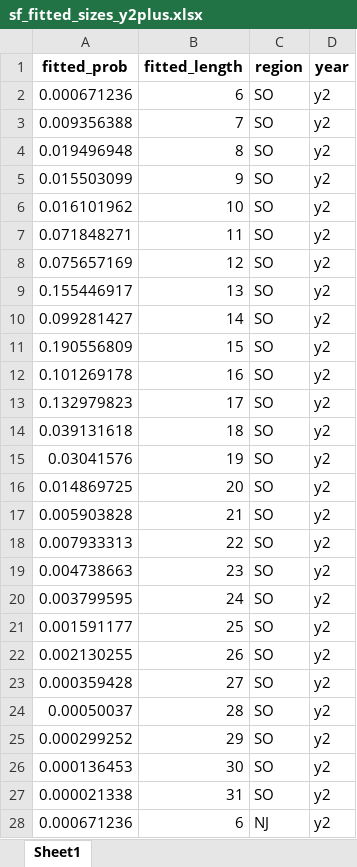
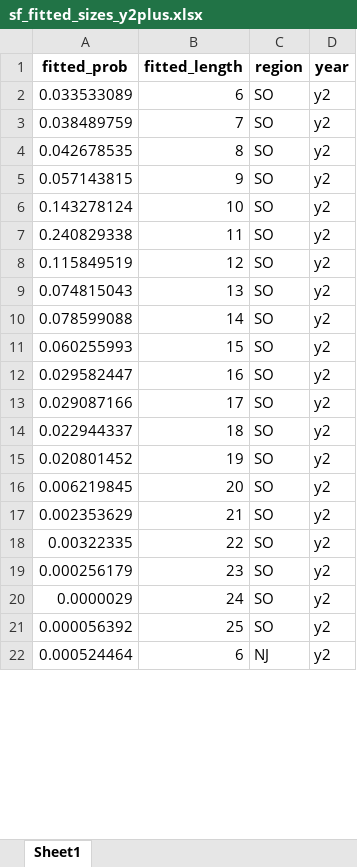
Before and after one commit to acarrharris/Rec.-deman-modelling, an Excel workbook: sf_fitted_sizes_y2plus.xlsx, sheet Sheet1, drawn as a sheet; only a part is shown; values as stored, in another font and other column widths than the file's, no borders; removed rows and columns are numbered as before the commit, all else as after; the diff covers the shown part only; the diff names each change by its address in the sheet, - before the commit and + after, or states it on an @@ line.

```diff
--- a/sf_fitted_sizes_y2plus.xlsx (sheet Sheet1)
+++ b/sf_fitted_sizes_y2plus.xlsx (sheet Sheet1)
-A2 (fitted_prob): 0.000671236
+A2 (fitted_prob): 0.033533089
-A3 (fitted_prob): 0.009356388
+A3 (fitted_prob): 0.038489759
-A4 (fitted_prob): 0.019496948
+A4 (fitted_prob): 0.042678535
-A5 (fitted_prob): 0.015503099
+A5 (fitted_prob): 0.057143815
-A6 (fitted_prob): 0.016101962
+A6 (fitted_prob): 0.143278124
-A7 (fitted_prob): 0.071848271
+A7 (fitted_prob): 0.240829338
-A8 (fitted_prob): 0.075657169
+A8 (fitted_prob): 0.115849519
-A9 (fitted_prob): 0.155446917
+A9 (fitted_prob): 0.074815043
-A10 (fitted_prob): 0.099281427
+A10 (fitted_prob): 0.078599088
-A11 (fitted_prob): 0.190556809
+A11 (fitted_prob): 0.060255993
-A12 (fitted_prob): 0.101269178
+A12 (fitted_prob): 0.029582447
-A13 (fitted_prob): 0.132979823
+A13 (fitted_prob): 0.029087166
-A14 (fitted_prob): 0.039131618
+A14 (fitted_prob): 0.022944337
-A15 (fitted_prob): 0.03041576
+A15 (fitted_prob): 0.020801452
-A16 (fitted_prob): 0.014869725
+A16 (fitted_prob): 0.006219845
-A17 (fitted_prob): 0.005903828
+A17 (fitted_prob): 0.002353629
-A18 (fitted_prob): 0.007933313
+A18 (fitted_prob): 0.00322335
-A19 (fitted_prob): 0.004738663
+A19 (fitted_prob): 0.000256179
-A20 (fitted_prob): 0.003799595
+A20 (fitted_prob): 0.0000029
-A21 (fitted_prob): 0.001591177
+A21 (fitted_prob): 0.000056392
-row 22: 0.002130255 | 26 | SO | y2
-row 23: 0.000359428 | 27 | SO | y2
-row 24: 0.00050037 | 28 | SO | y2
-row 25: 0.000299252 | 29 | SO | y2
-row 26: 0.000136453 | 30 | SO | y2
-row 27: 0.000021338 | 31 | SO | y2
-A22 (fitted_prob): 0.000671236
+A22 (fitted_prob): 0.000524464
```
Also changed, not shown: 4 removed rows and 47 edited cells elsewhere in this sheet, state_output.xlsx, 4 other files.
